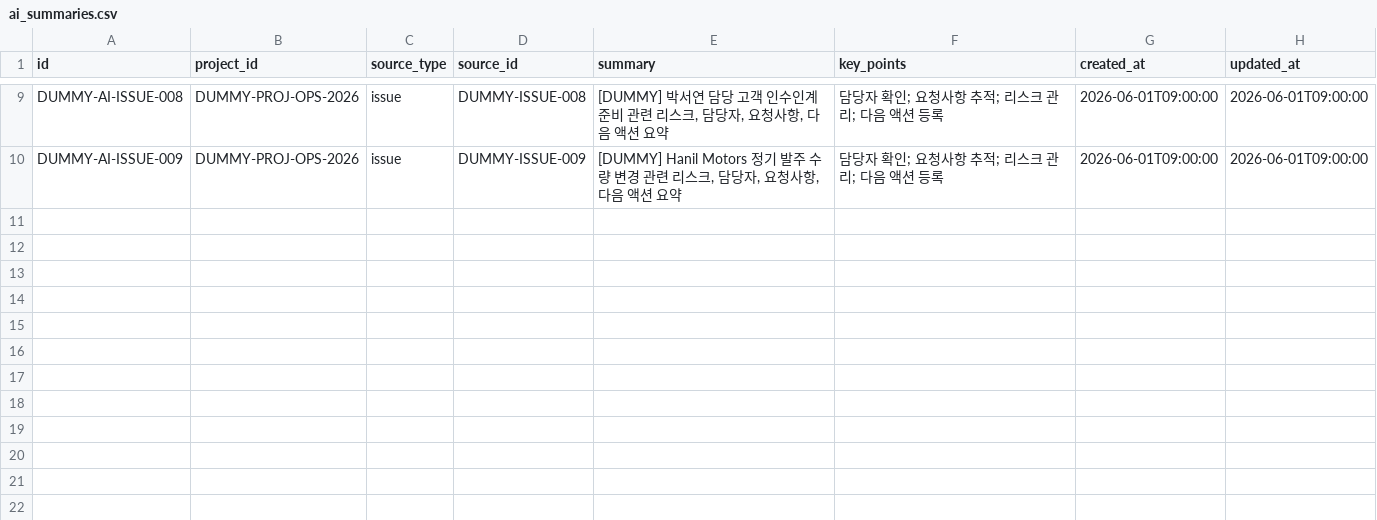
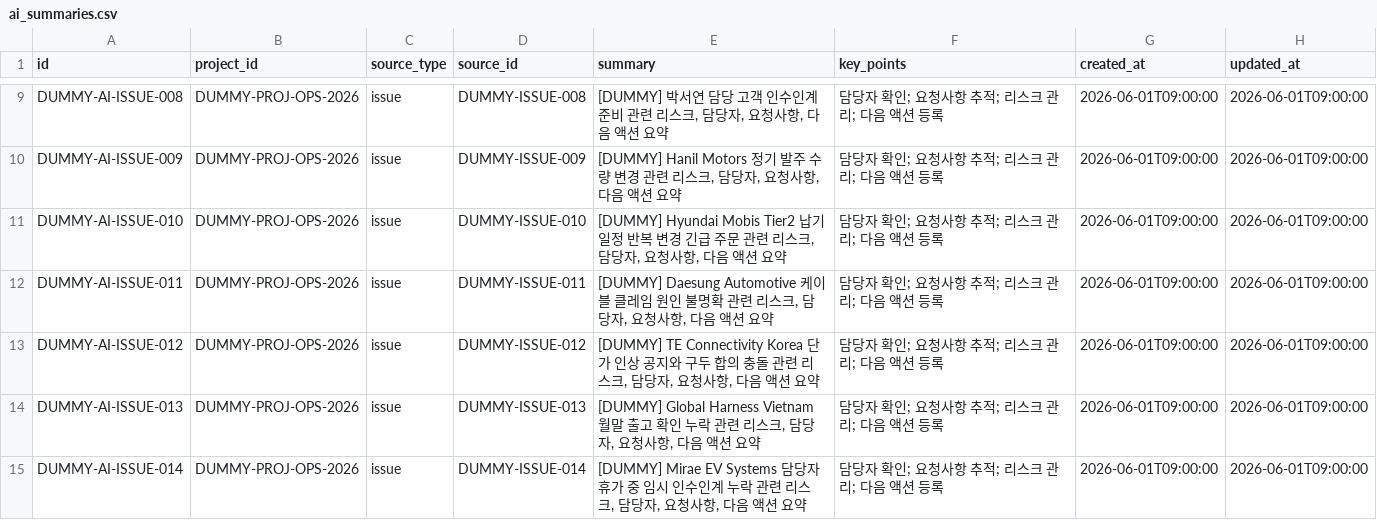
Before and after one commit to juwon02/TeamAZAG, a CSV file: dummy_data/06_current_db_seed/csv/ai_summaries.csv, drawn as a sheet; only a part is shown, gaps mark what is left out; the diff names each change by its address in the sheet, - before the commit and + after, or states it on an @@ line.

```diff
--- a/dummy_data/06_current_db_seed/csv/ai_summaries.csv
+++ b/dummy_data/06_current_db_seed/csv/ai_summaries.csv
+row 11: DUMMY-AI-ISSUE-010 | DUMMY-PROJ-OPS-2026 | issue | DUMMY-ISSUE-010 | [DUMMY] Hyundai Mobis Tier2 납기 일정 반복 변경 긴급 주문 관련 리스크, 담당자, 요청사항, 다음 액션 요약 | 담당자 확인; 요청사항 추적; 리스크 관리; 다음 액션 등록 | 2026-06-01T09:00:00 | 2026-06-01T09:00:00
+row 12: DUMMY-AI-ISSUE-011 | DUMMY-PROJ-OPS-2026 | issue | DUMMY-ISSUE-011 | [DUMMY] Daesung Automotive 케이블 클레임 원인 불명확 관련 리스크, 담당자, 요청사항, 다음 액션 요약 | 담당자 확인; 요청사항 추적; 리스크 관리; 다음 액션 등록 | 2026-06-01T09:00:00 | 2026-06-01T09:00:00
+row 13: DUMMY-AI-ISSUE-012 | DUMMY-PROJ-OPS-2026 | issue | DUMMY-ISSUE-012 | [DUMMY] TE Connectivity Korea 단가 인상 공지와 구두 합의 충돌 관련 리스크, 담당자, 요청사항, 다음 액션 요약 | 담당자 확인; 요청사항 추적; 리스크 관리; 다음 액션 등록 | 2026-06-01T09:00:00 | 2026-06-01T09:00:00
+row 14: DUMMY-AI-ISSUE-013 | DUMMY-PROJ-OPS-2026 | issue | DUMMY-ISSUE-013 | [DUMMY] Global Harness Vietnam 월말 출고 확인 누락 관련 리스크, 담당자, 요청사항, 다음 액션 요약 | 담당자 확인; 요청사항 추적; 리스크 관리; 다음 액션 등록 | 2026-06-01T09:00:00 | 2026-06-01T09:00:00
+row 15: DUMMY-AI-ISSUE-014 | DUMMY-PROJ-OPS-2026 | issue | DUMMY-ISSUE-014 | [DUMMY] Mirae EV Systems 담당자 휴가 중 임시 인수인계 누락 관련 리스크, 담당자, 요청사항, 다음 액션 요약 | 담당자 확인; 요청사항 추적; 리스크 관리; 다음 액션 등록 | 2026-06-01T09:00:00 | 2026-06-01T09:00:00
```
Also changed, not shown: dummy_data/03_structured_csv/issue_events.csv, dummy_data/03_structured_csv/shipments.csv, 49 other files.
